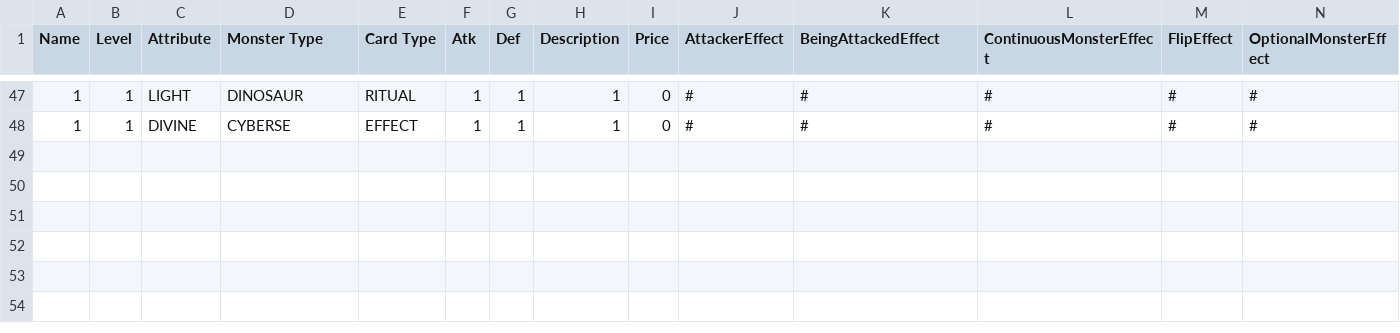
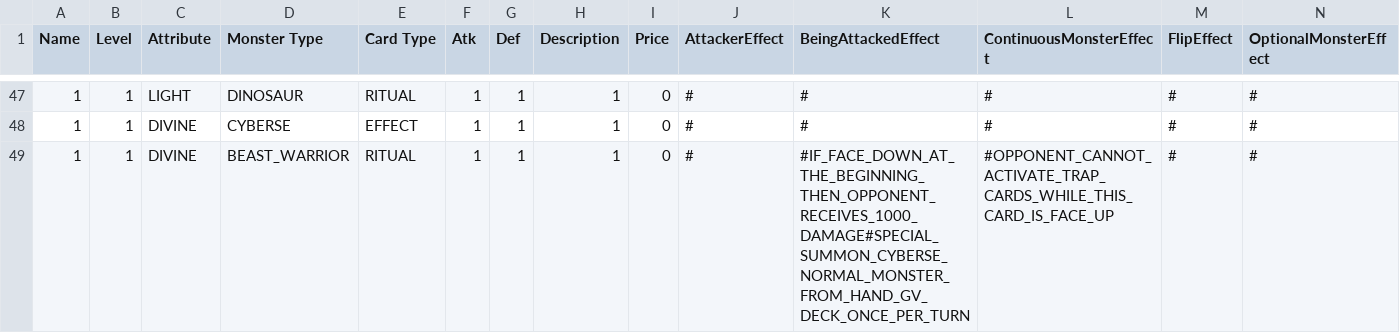
Before and after one commit to Advanced-Programming-2021/project-team-20, a CSV file: Resourses/CSV/Monster.csv, drawn as a sheet; only a part is shown, gaps mark what is left out; rows hold the shown columns only; the diff names each change by its address in the sheet, - before the commit and + after, or states it on an @@ line.

Commit message:
//changes for beauty of monster in CardCreatorController

```diff
--- a/Resourses/CSV/Monster.csv
+++ b/Resourses/CSV/Monster.csv
+row 49: 1 | 1 | DIVINE | BEAST_WARRIOR | RITUAL | 1 | 1 | 1 | 0 | # | #IF_FACE_DOWN_AT_THE_BEGINNING_THEN_OPPONENT_RECEIVES_1000_DAMAGE#SPECIAL_SUMMON_CYBERSE_NORMAL_MONSTER_FROM_HAND_GV_DECK_ONCE_PER_TURN | #OPPONENT_CANNOT_ACTIVATE_TRAP_CARDS_WHILE_THIS_CARD_IS_FACE_UP | # | #
```
Also changed, not shown: 2 other files.
